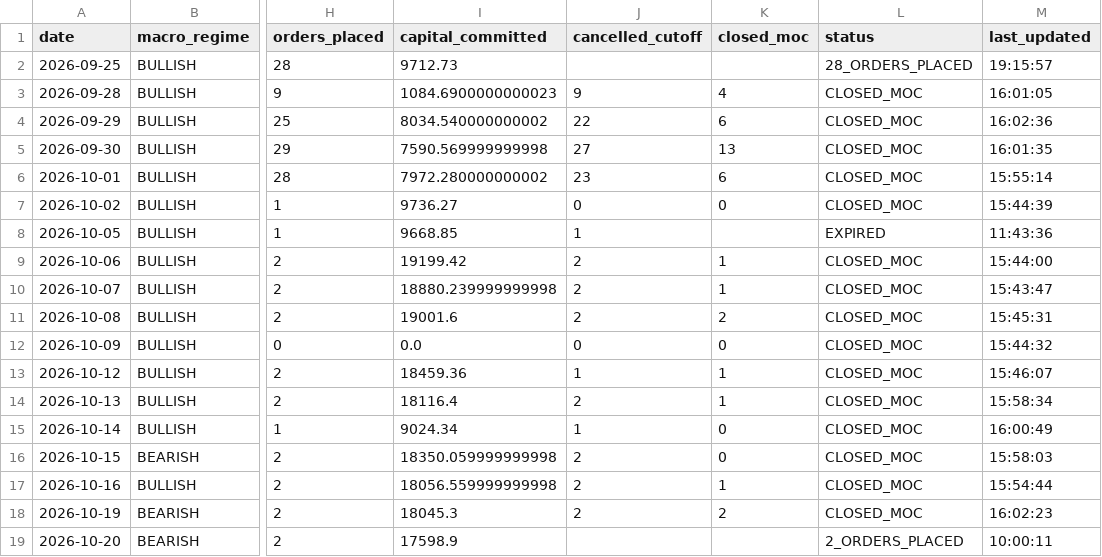
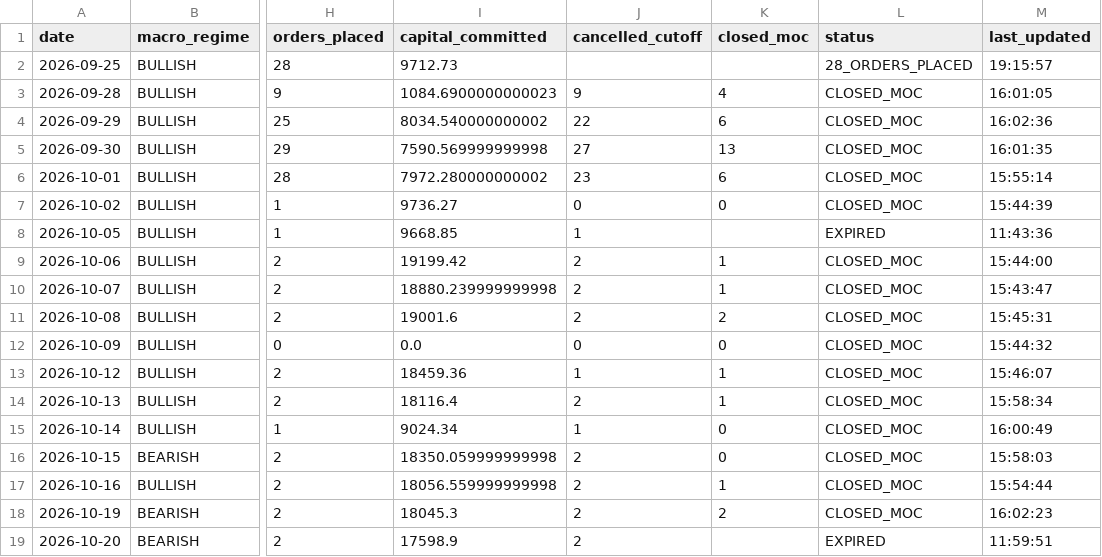
Before and after one commit to frankthetank-tech/alpaca-dual-regime-daytrader, a CSV file: data/audit/daily_summary.csv, drawn as a sheet; only a part is shown, gaps mark what is left out; the diff names each change by its address in the sheet, - before the commit and + after, or states it on an @@ line.

Commit message:
Auto-update Strategy #3 audit logs and state [skip ci]

```diff
--- a/data/audit/daily_summary.csv
+++ b/data/audit/daily_summary.csv
-J19 (cancelled_cutoff): (empty)
+J19 (cancelled_cutoff): 2
-L19 (status): 2_ORDERS_PLACED
+L19 (status): EXPIRED
-M19 (last_updated): 10:00:11
+M19 (last_updated): 11:59:51
```
Also changed, not shown: 1 other file.
